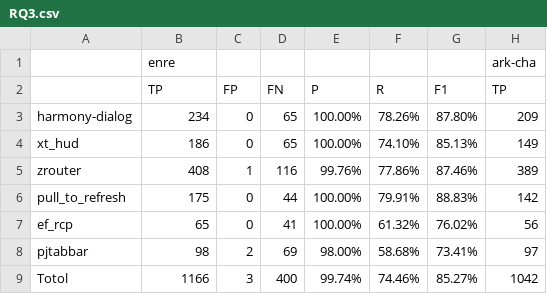
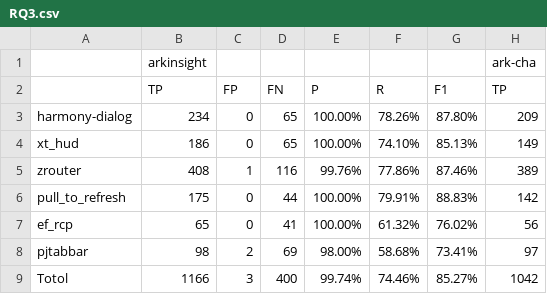
Before and after one commit to xjtu-enre/ArkInsightICSE2026, a CSV file: Data/RQ3/results/RQ3.csv, drawn as a sheet; only a part is shown; the diff names each change by its address in the sheet, - before the commit and + after, or states it on an @@ line.

```diff
--- a/Data/RQ3/results/RQ3.csv
+++ b/Data/RQ3/results/RQ3.csv
-B1: enre
+B1: arkinsight
```
Also changed, not shown: 2 other files.
